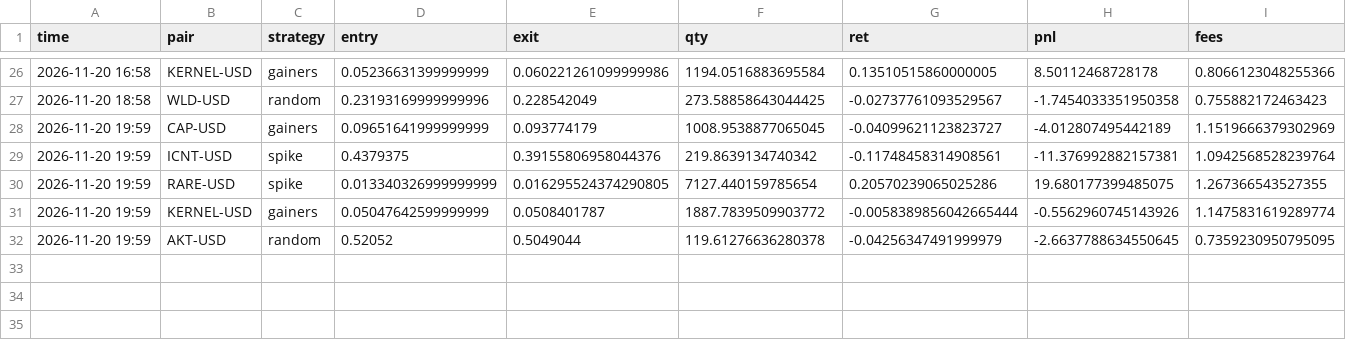
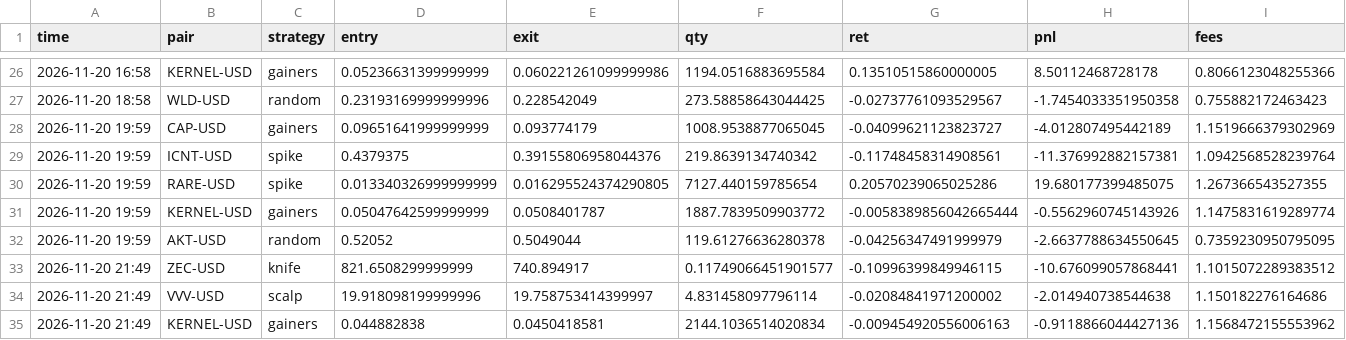
Before and after one commit to deadflies82-commits/Paper-bot, a CSV file: trades.csv, drawn as a sheet; only a part is shown, gaps mark what is left out.

Commit message:
paper trade update

```diff
--- a/trades.csv
+++ b/trades.csv
@@ -32 +32,4 @@ time,pair,strategy,entry,exit,qty,ret,pnl,fees
 2026-11-20 19:59,AKT-USD,random,0.52052,0.5049044,119.61276636280378,-0.04256347491999979,-2.6637788634550645,0.7359230950795095
+2026-11-20 21:49,ZEC-USD,knife,821.6508299999999,740.894917,0.11749066451901577,-0.10996399849946115,-10.676099057868441,1.1015072289383512
+2026-11-20 21:49,VVV-USD,scalp,19.918098199999996,19.758753414399997,4.831458097796114,-0.02084841971200002,-2.014940738544638,1.150182276164686
+2026-11-20 21:49,KERNEL-USD,gainers,0.044882838,0.0450418581,2144.1036514020834,-0.009454920556006163,-0.9118866044427136,1.1568472155553962
```
Also changed, not shown: equity.csv, 2 other files.
